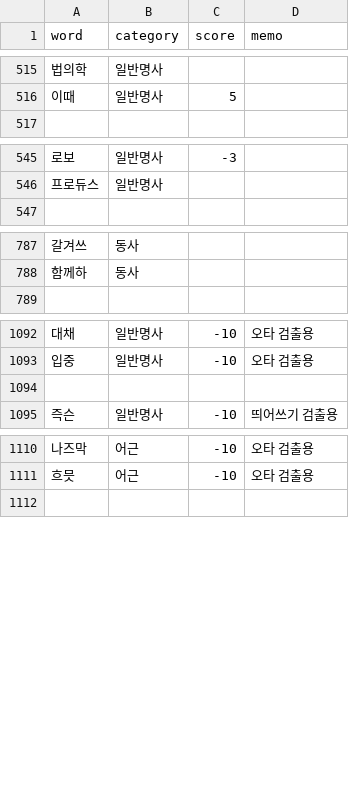
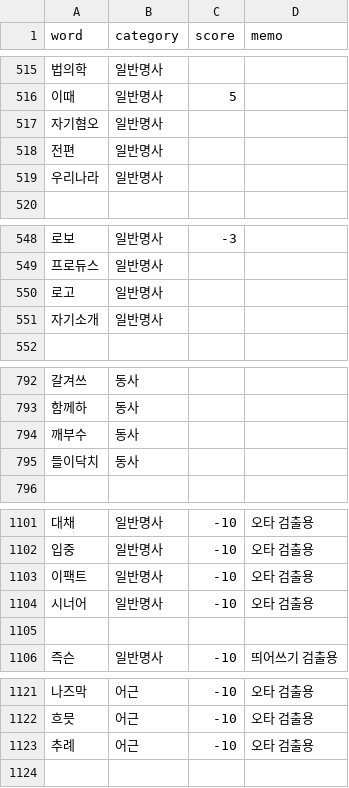
Before and after one commit to Ink-14/KKORI, a CSV file: backend/src/tokenizations/ko_dictionary.csv, drawn as a sheet; only a part is shown, gaps mark what is left out; the diff covers the shown part only; the diff names each change by its address in the sheet, - before the commit and + after, or states it on an @@ line.

```diff
--- a/backend/src/tokenizations/ko_dictionary.csv
+++ b/backend/src/tokenizations/ko_dictionary.csv
+row 517: 자기혐오 | 일반명사
+row 518: 전편 | 일반명사
+row 519: 우리나라 | 일반명사
+row 550: 로고 | 일반명사
+row 551: 자기소개 | 일반명사
+row 794: 깨부수 | 동사
+row 795: 들이닥치 | 동사
+row 1103: 이팩트 | 일반명사 | -10 | 오타 검출용
+row 1104: 시너어 | 일반명사 | -10 | 오타 검출용
+row 1123: 추례 | 어근 | -10 | 오타 검출용
```
Also changed, not shown: 4 added rows elsewhere in this file, 9 other files.
